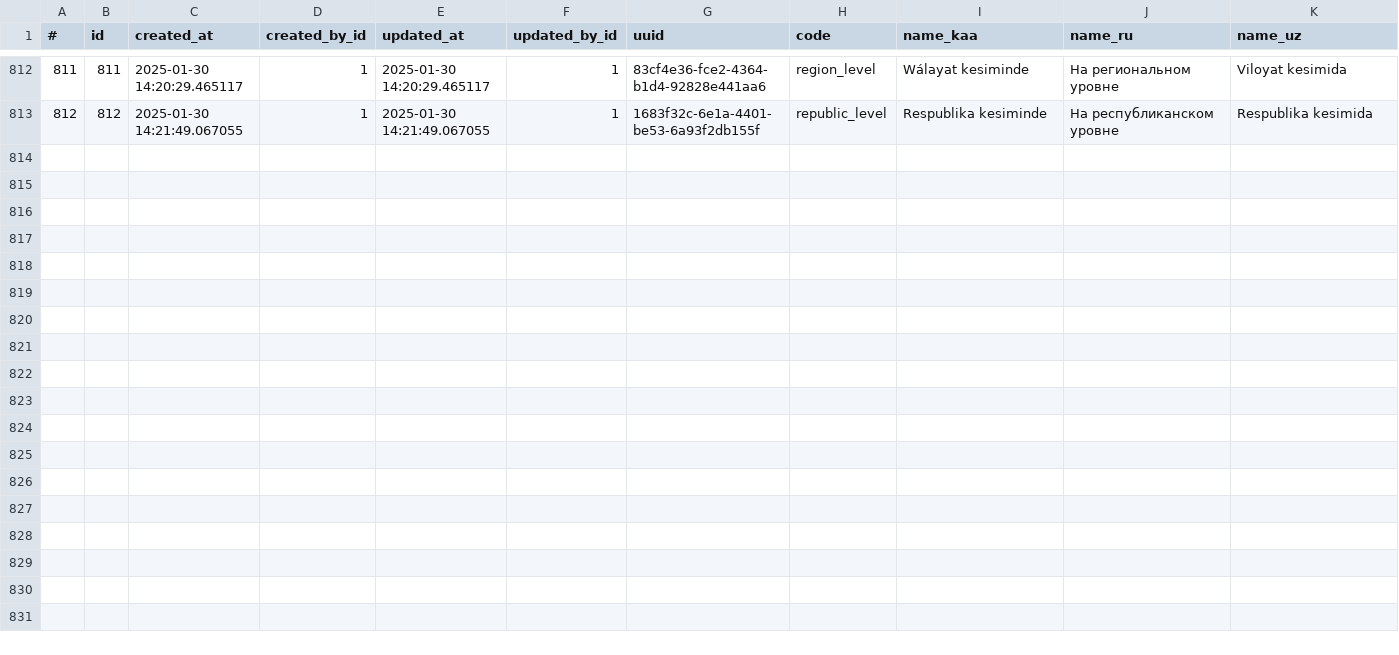
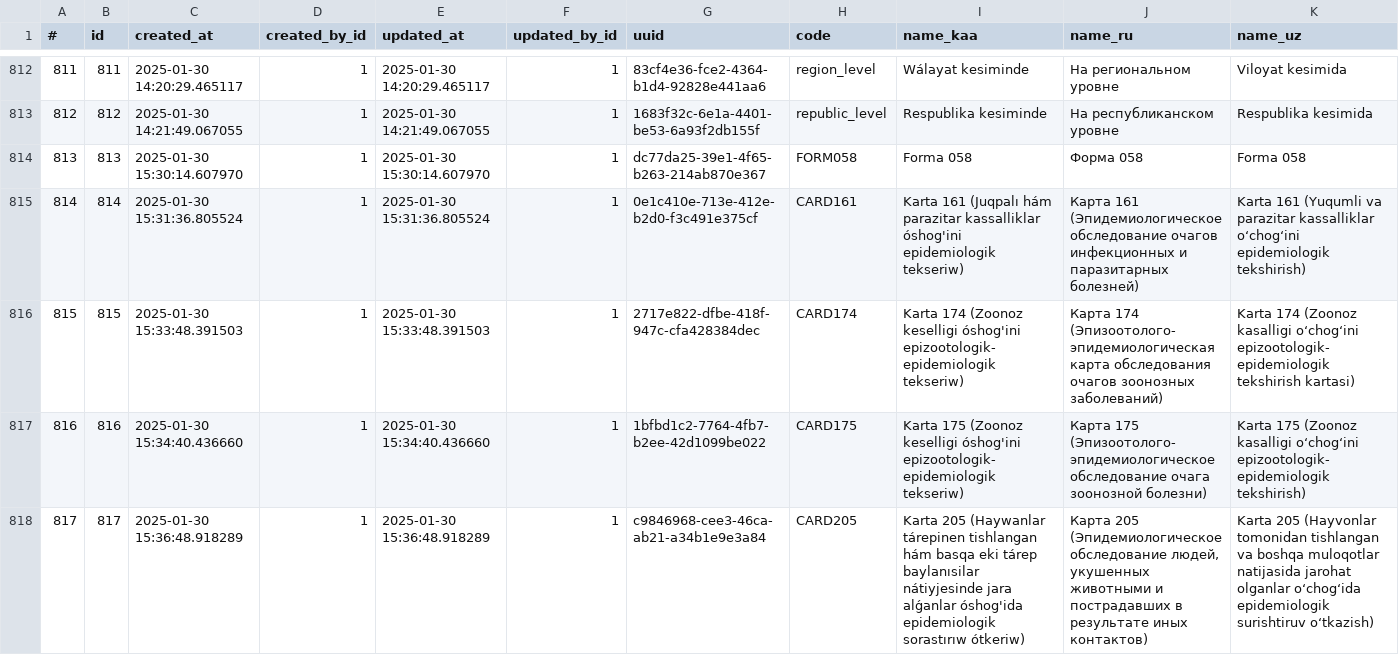
Before and after one commit to mukhammadibrokhim/isemid-demo, a CSV file: src/main/resources/base/catalog.csv (was src/main/resources/base/catalog_isemid.csv), drawn as a sheet; only a part is shown, gaps mark what is left out; rows hold the shown columns only; the diff names each change by its address in the sheet, - before the commit and + after, or states it on an @@ line.

```diff
--- a/src/main/resources/base/catalog_isemid.csv
+++ b/src/main/resources/base/catalog.csv
+row 814: 813 | 813 | 2025-01-30 15:30:14.607970 | 1 | 2025-01-30 15:30:14.607970 | 1 | dc77da25-39e1-4f65-b263-214ab870e367 | FORM058 | Forma 058 | Форма 058 | Forma 058
+row 815: 814 | 814 | 2025-01-30 15:31:36.805524 | 1 | 2025-01-30 15:31:36.805524 | 1 | 0e1c410e-713e-412e-b2d0-f3c491e375cf | CARD161 | Karta 161 (Juqpalı hám parazitar kassalliklar óshog'ini epidemiologik tekseriw) | Карта 161 (Эпидемиологическое обследование очагов инфекционных и паразитарных болезней) | Karta 161 (Yuqumli va parazitar kassalliklar o‘chog‘ini epidemiologik tekshirish)
+row 816: 815 | 815 | 2025-01-30 15:33:48.391503 | 1 | 2025-01-30 15:33:48.391503 | 1 | 2717e822-dfbe-418f-947c-cfa428384dec | CARD174 | Karta 174 (Zoonoz keselligi óshog'ini epizootologik-epidemiologik tekseriw) | Карта 174 (Эпизоотолого-эпидемиологическая карта обследования очагов зоонозных заболеваний) | Karta 174 (Zoonoz kasalligi o‘chog‘ini epizootologik-epidemiologik tekshirish kartasi)
+row 817: 816 | 816 | 2025-01-30 15:34:40.436660 | 1 | 2025-01-30 15:34:40.436660 | 1 | 1bfbd1c2-7764-4fb7-b2ee-42d1099be022 | CARD175 | Karta 175 (Zoonoz keselligi óshog'ini epizootologik-epidemiologik tekseriw) | Карта 175 (Эпизоотолого-эпидемиологическое обследование очага зоонозной болезни) | Karta 175 (Zoonoz kasalligi o‘chog‘ini epizootologik-epidemiologik tekshirish)
+row 818: 817 | 817 | 2025-01-30 15:36:48.918289 | 1 | 2025-01-30 15:36:48.918289 | 1 | c9846968-cee3-46ca-ab21-a34b1e9e3a84 | CARD205 | Karta 205 (Haywanlar tárepinen tishlangan hám basqa eki tárep baylanısilar nátiyjesinde jara alǵanlar óshog'ida epidemiologik sorastırıw ótkeriw) | Карта 205 (Эпидемиологическое обследование людей, укушенных животными и пострадавших в результате иных контактов) | Karta 205 (Hayvonlar tomonidan tishlangan va boshqa muloqotlar natijasida jarohat olganlar o‘chog‘ida epidemiologik surishtiruv o‘tkazish)
```
Also changed, not shown: 10 other files.
